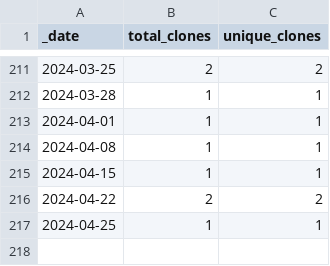
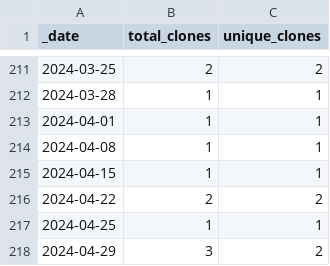
Before and after one commit to opentecr/opentecr-data, a CSV file: traffic/clones.csv, drawn as a sheet; only a part is shown, gaps mark what is left out; the diff names each change by its address in the sheet, - before the commit and + after, or states it on an @@ line.

Commit message:
GitHub traffic

```diff
--- a/traffic/clones.csv
+++ b/traffic/clones.csv
+row 218: 2024-04-29 | 3 | 2
```
Also changed, not shown: 1 other file.
